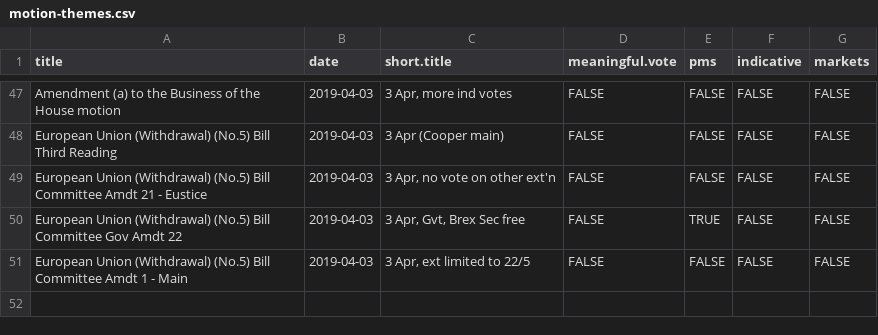
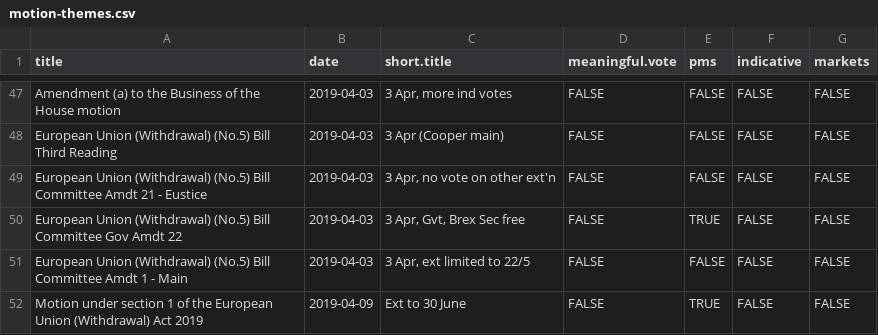
Before and after one commit to niksilver/brexit-in-r, a CSV file: motion-themes.csv, drawn as a sheet; only a part is shown, gaps mark what is left out.

```diff
--- a/motion-themes.csv
+++ b/motion-themes.csv
@@ -51 +51,2 @@ European Union (Withdrawal) (No.5) Bill Committee Gov Amdt 22,2019-04-03,"3 Apr,
 European Union (Withdrawal) (No.5) Bill Committee Amdt 1 - Main,2019-04-03,"3 Apr, ext limited to 22/5",FALSE,FALSE,FALSE,FALSE
+Motion under section 1 of the European Union (Withdrawal) Act 2019,2019-04-09,Ext to 30 June,FALSE,TRUE,FALSE,FALSE
```
Also changed, not shown: votes-edges-pms.csv, votes-nodes-pms.csv, 5 other files.
